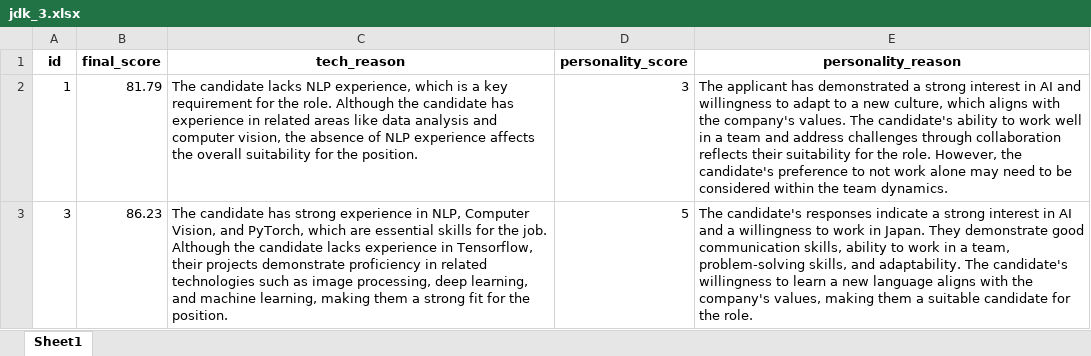
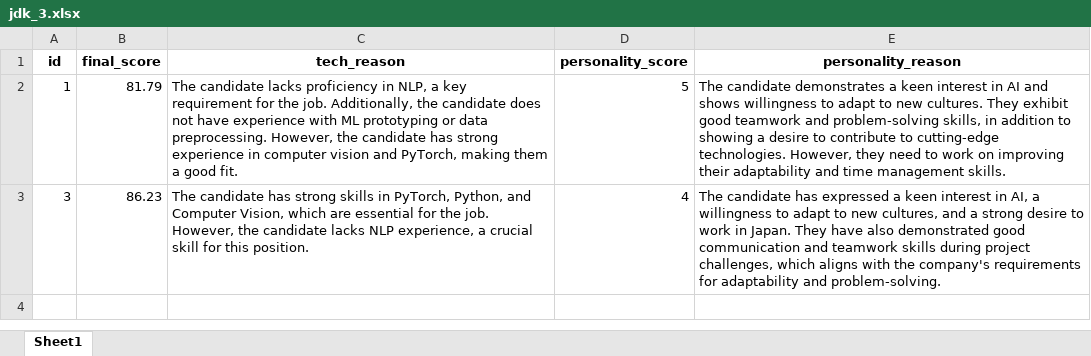
Before and after one commit to Shubh-Goyal-07/resume_matching, an Excel workbook: main/results/jdk_3.xlsx, sheet Sheet1, drawn as a sheet; values as stored, in another font and other column widths than the file's, no borders; the diff names each change by its address in the sheet, - before the commit and + after, or states it on an @@ line.

Commit message:
updates error boundary for more than 5 projects of a single candidate

```diff
--- a/main/results/jdk_3.xlsx (sheet Sheet1)
+++ b/main/results/jdk_3.xlsx (sheet Sheet1)
-C2 (tech_reason): …candidate lacks NLP experience, which is a key requirement for the role. Although the candidate has experience in related areas like data analysis and computer vision, the absence of NLP experience affects the overall suitability for the position.
+C2 (tech_reason): …candidate lacks proficiency in NLP, a key requirement for the job. Additionally, the candidate does not have experience with ML prototyping or data preprocessing. However, the candidate has strong experience in computer vision and PyTorch, making them a good fit.
-D2 (personality_score): 3
+D2 (personality_score): 5
-E2 (personality_reason): The applicant has demonstrated a strong interest in AI and willingness to adapt to a new culture, which aligns with the company's values. The candidate's ability to work well in a team and address challenges through collaboration reflects their suitability for the role. However, the candidate's preference to not work alone may need to be considered within the team dynamics.
+E2 (personality_reason): The candidate demonstrates a keen interest in AI and shows willingness to adapt to new cultures. They exhibit good teamwork and problem-solving skills, in addition to showing a desire to contribute to cutting-edge technologies. However, they need to work on improving their adaptability and time management skills.
-C3 (tech_reason): …has strong experience in NLP, Computer Vision, and PyTorch, which are essential skills for the job. Although the candidate lacks experience in Tensorflow, their projects demonstrate proficiency in related technologies such as image processing, deep learning, and machine learning, making them a strong fit for the position.
+C3 (tech_reason): …has strong skills in PyTorch, Python, and Computer Vision, which are essential for the job. However, the candidate lacks NLP experience, a crucial skill for this position.
-D3 (personality_score): 5
+D3 (personality_score): 4
-E3 (personality_reason): The candidate's responses indicate a strong interest in AI and a willingness to work in Japan. They demonstrate good communication skills, ability to work in a team, problem-solving skills, and adaptability. The candidate's willingness to learn a new language aligns with the company's values, making them a suitable candidate for the role.
+E3 (personality_reason): The candidate has expressed a keen interest in AI, a willingness to adapt to new cultures, and a strong desire to work in Japan. They have also demonstrated good communication and teamwork skills during project challenges, which aligns with the company's requirements for adaptability and problem-solving.
```
Also changed, not shown: main/results/1.xlsx, main/results/2.xlsx, 4 other files.
